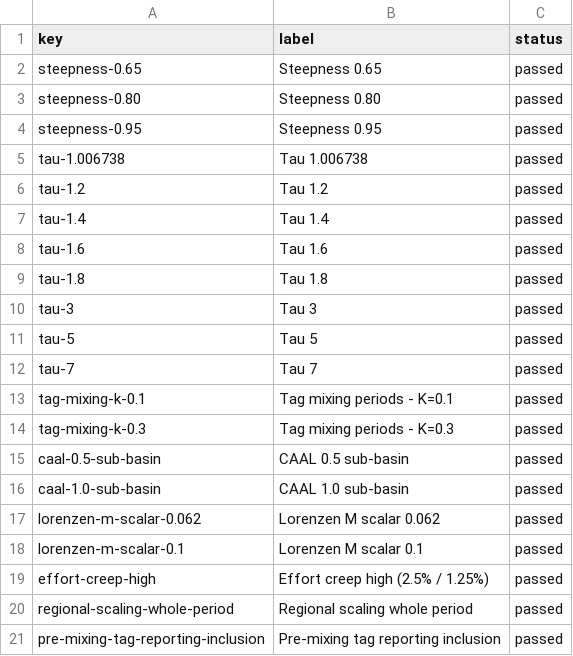
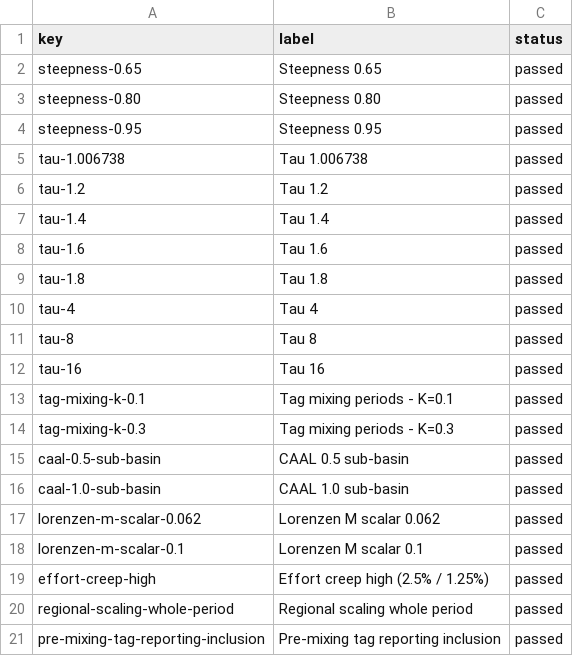
Before and after one commit to PacificCommunity/ofp-sam-bet-2026-sensitivity, a CSV file: validation-summary.csv, drawn as a sheet.

```diff
--- a/validation-summary.csv
+++ b/validation-summary.csv
@@ -9,5 +9,5 @@
 "tau-1.8","Tau 1.8","passed"
-"tau-3","Tau 3","passed"
-"tau-5","Tau 5","passed"
-"tau-7","Tau 7","passed"
+"tau-4","Tau 4","passed"
+"tau-8","Tau 8","passed"
+"tau-16","Tau 16","passed"
 "tag-mixing-k-0.1","Tag mixing periods - K=0.1","passed"
```
Also changed, not shown: sensitivities.csv, 54 other files.
